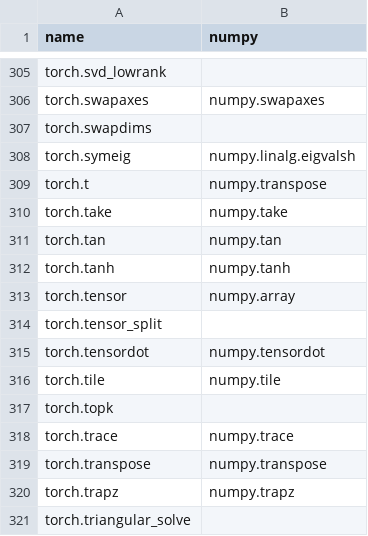
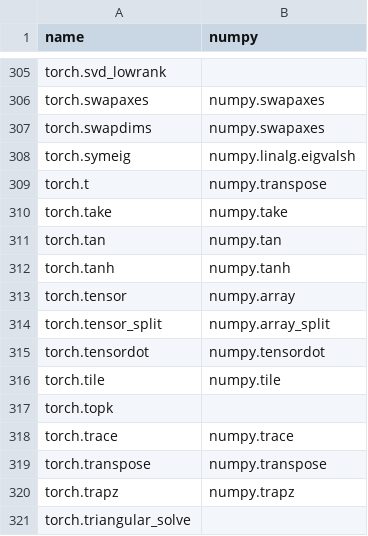
Before and after one commit to data-apis/array-api-comparison, a CSV file: data/joins/pytorch_numpy.csv, drawn as a sheet; only a part is shown, gaps mark what is left out; the diff covers the shown part only.

```diff
--- a/data/joins/pytorch_numpy.csv
+++ b/data/joins/pytorch_numpy.csv
@@ -306,3 +306,3 @@ name,numpy
 "torch.swapaxes","numpy.swapaxes"
-"torch.swapdims",""
+"torch.swapdims","numpy.swapaxes"
 "torch.symeig","numpy.linalg.eigvalsh"
@@ -313,3 +313,3 @@ name,numpy
 "torch.tensor","numpy.array"
-"torch.tensor_split",""
+"torch.tensor_split","numpy.array_split"
 "torch.tensordot","numpy.tensordot"
```
Also changed, not shown: 6 edited cells elsewhere in this file, 1 other file.
